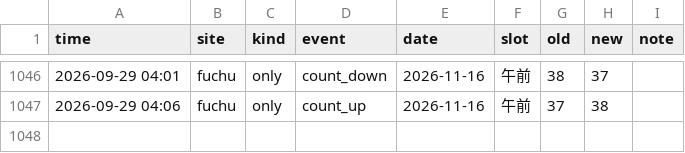
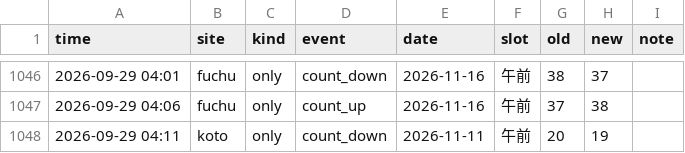
Before and after one commit to Juno264/menkyo-watch, a CSV file: data/events.csv, drawn as a sheet; only a part is shown, gaps mark what is left out; the diff names each change by its address in the sheet, - before the commit and + after, or states it on an @@ line.

```diff
--- a/data/events.csv
+++ b/data/events.csv
+row 1048: 2026-09-29 04:11 | koto | only | count_down | 2026-11-11 | 午前 | 20 | 19
```
Also changed, not shown: data/cache.csv, data/scans.csv, 1 other file.
